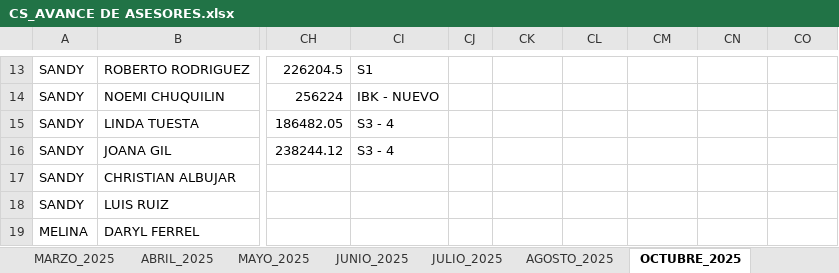
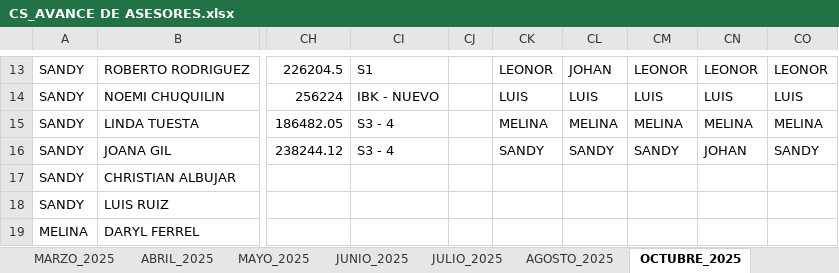
Before and after one commit to jvasquez98/Ranking, an Excel workbook: CS_AVANCE DE ASESORES.xlsx, sheet OCTUBRE_2025, drawn as a sheet; only a part is shown, gaps mark what is left out; values as stored, in another font and other column widths than the file's, no borders; table styles not drawn; the diff covers the shown part only; the diff names each change by its address in the sheet, - before the commit and + after, or states it on an @@ line.

```diff
--- a/CS_AVANCE DE ASESORES.xlsx (sheet OCTUBRE_2025)
+++ b/CS_AVANCE DE ASESORES.xlsx (sheet OCTUBRE_2025)
-CK13: (empty)
+CK13: LEONOR
-CL13: (empty)
+CL13: JOHAN
-CM13: (empty)
+CM13: LEONOR
-CN13: (empty)
+CN13: LEONOR
-CO13: (empty)
+CO13: LEONOR
-CK14: (empty)
+CK14: LUIS
-CL14: (empty)
+CL14: LUIS
-CM14: (empty)
+CM14: LUIS
-CN14: (empty)
+CN14: LUIS
-CO14: (empty)
+CO14: LUIS
-CK15: (empty)
+CK15: MELINA
-CL15: (empty)
+CL15: MELINA
-CM15: (empty)
+CM15: MELINA
-CN15: (empty)
+CN15: MELINA
-CO15: (empty)
+CO15: MELINA
-CK16: (empty)
+CK16: SANDY
-CL16: (empty)
+CL16: SANDY
-CM16: (empty)
+CM16: SANDY
-CN16: (empty)
+CN16: JOHAN
-CO16: (empty)
+CO16: SANDY
```
Also changed, not shown: 30 edited cells elsewhere in this sheet, sheet JUNIO_2025, sheet JULIO_2025, sheet AGOSTO_2025, sheet MAYO_2026, sheet NOVIEMBRE_2025, sheet DICIEMBRE_2025, 4 more sheets, other sheet tabs, 2 other files.
